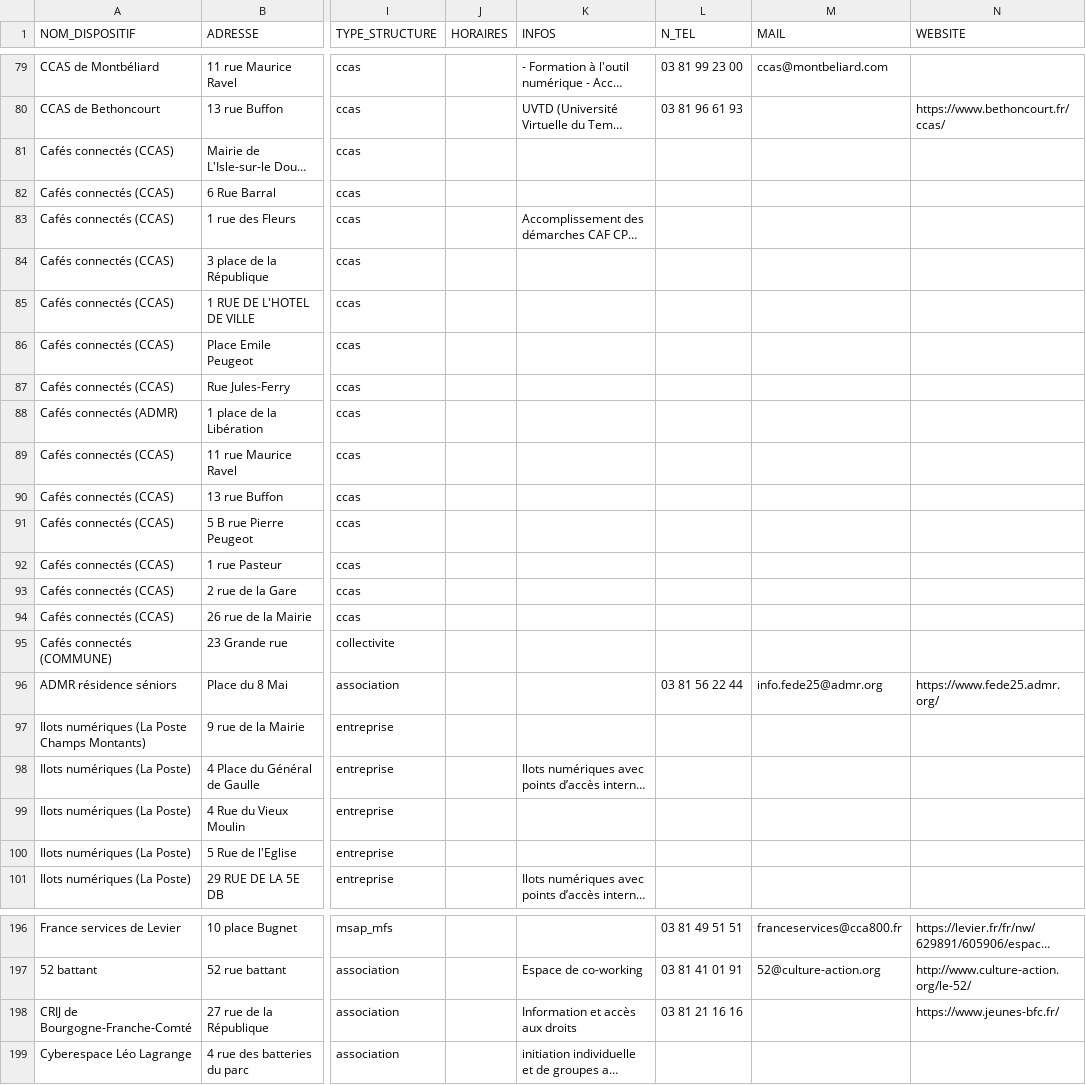
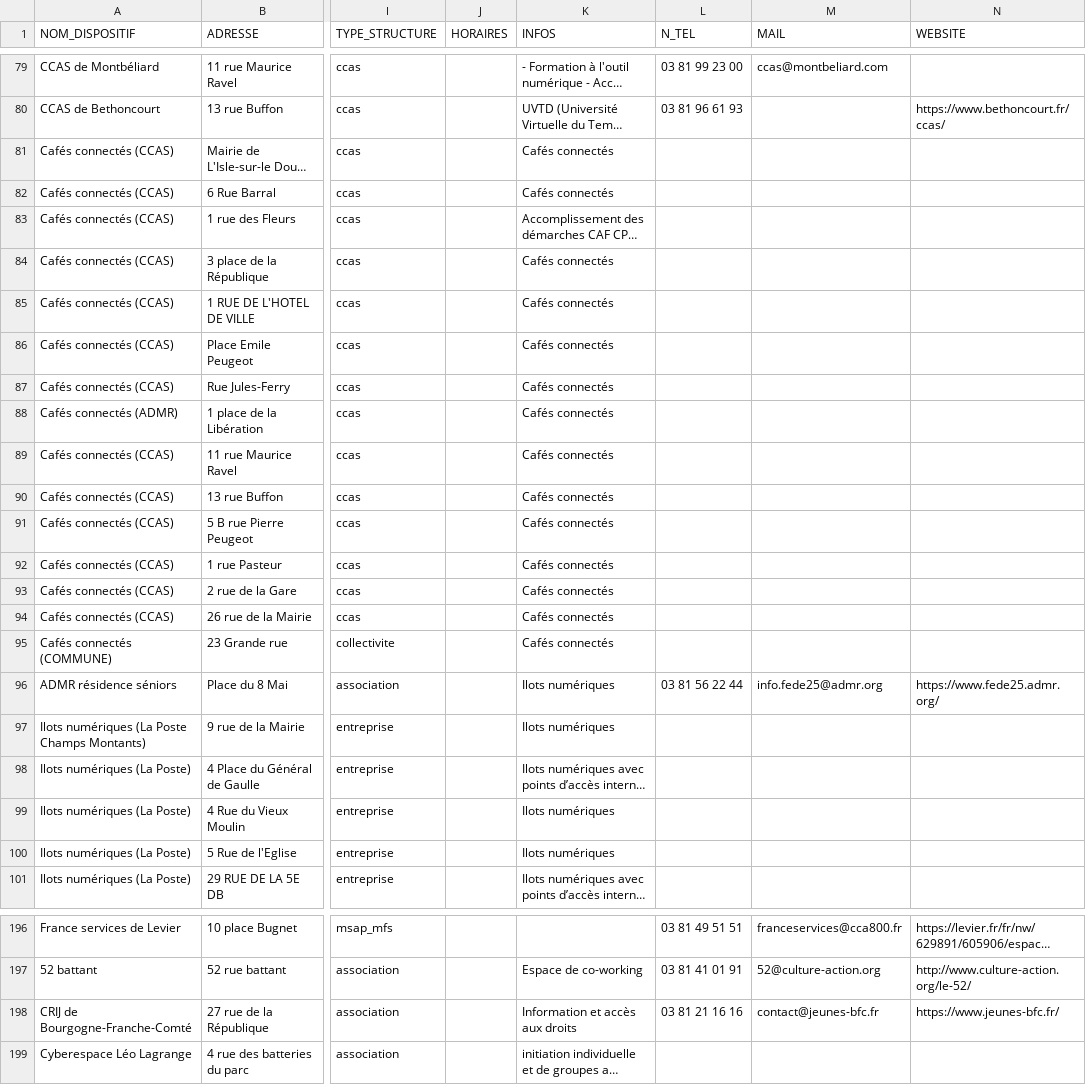
Before and after one commit to multi-coop/data-doubs-inclusion, a CSV file: csv/geocoding/geocoded.csv, drawn as a sheet; only a part is shown, gaps mark what is left out; long unchanged cells end in …; the diff covers the shown part only; the diff names each change by its address in the sheet, - before the commit and + after, or states it on an @@ line.

Commit message:
Commit on branch 'datami-2024-06-24-geocoded-csv-28a62f6e-a787-426b-9688-c5052d67e993' Date: 24/06/2024 Time: 09:50:40

```diff
--- a/csv/geocoding/geocoded.csv
+++ b/csv/geocoding/geocoded.csv
-K81:K82 (INFOS): (empty)
+K81:K82 (INFOS): Cafés connectés
-K84:K95 (INFOS): (empty)
+K84:K95 (INFOS): Cafés connectés
-K96:K97 (INFOS): (empty)
+K96:K97 (INFOS): Ilots numériques
-K99:K100 (INFOS): (empty)
+K99:K100 (INFOS): Ilots numériques
-M198 (MAIL): (empty)
+M198 (MAIL): contact@jeunes-bfc.fr
```
Also changed, not shown: 18 edited cells elsewhere in this file.
